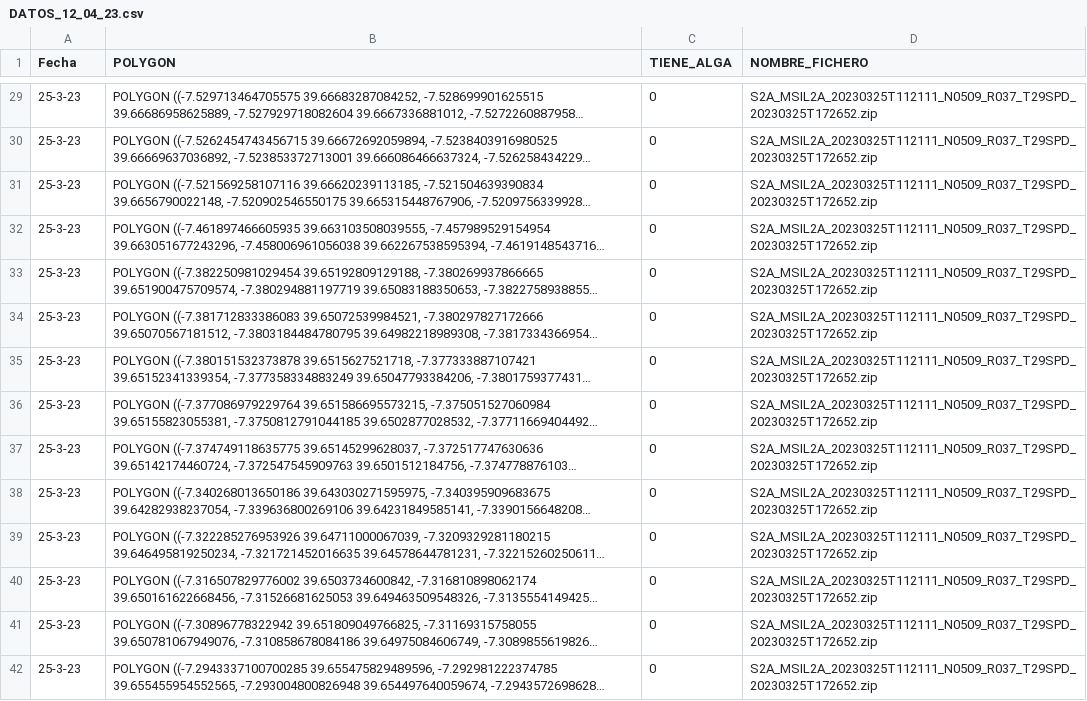
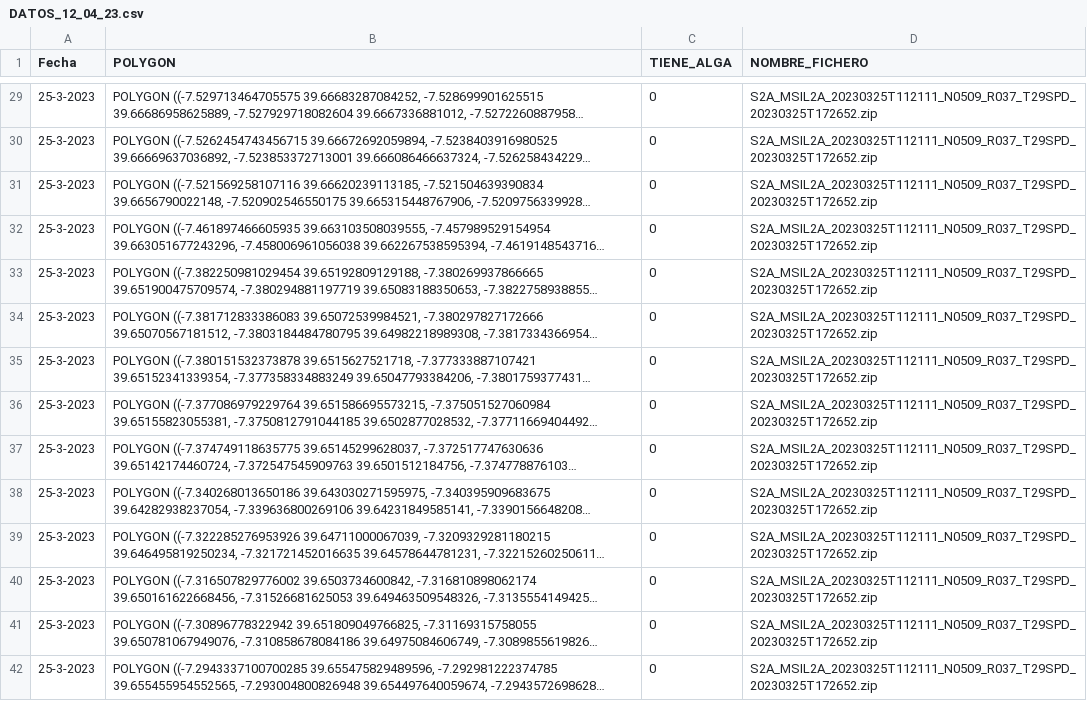
Before and after one commit to sorny92/satellite-surface-algae-detection, a CSV file: dataset/DATOS_12_04_23.csv, drawn as a sheet; only a part is shown, gaps mark what is left out; long unchanged cells end in …; the diff covers the shown part only; the diff names each change by its address in the sheet, - before the commit and + after, or states it on an @@ line.

```diff
--- a/dataset/DATOS_12_04_23.csv
+++ b/dataset/DATOS_12_04_23.csv
-A29:A42 (Fecha): 25-3-23
+A29:A42 (Fecha): 25-3-2023
```
Also changed, not shown: 78 edited cells elsewhere in this file, 1 other file.
